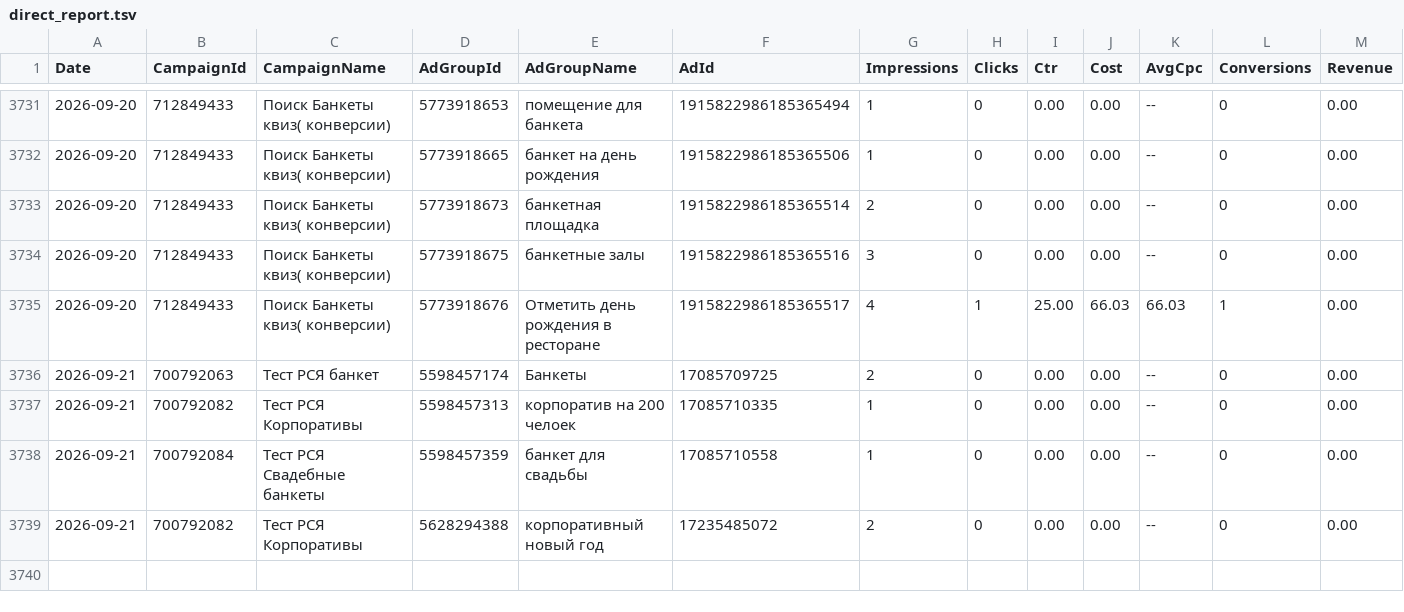
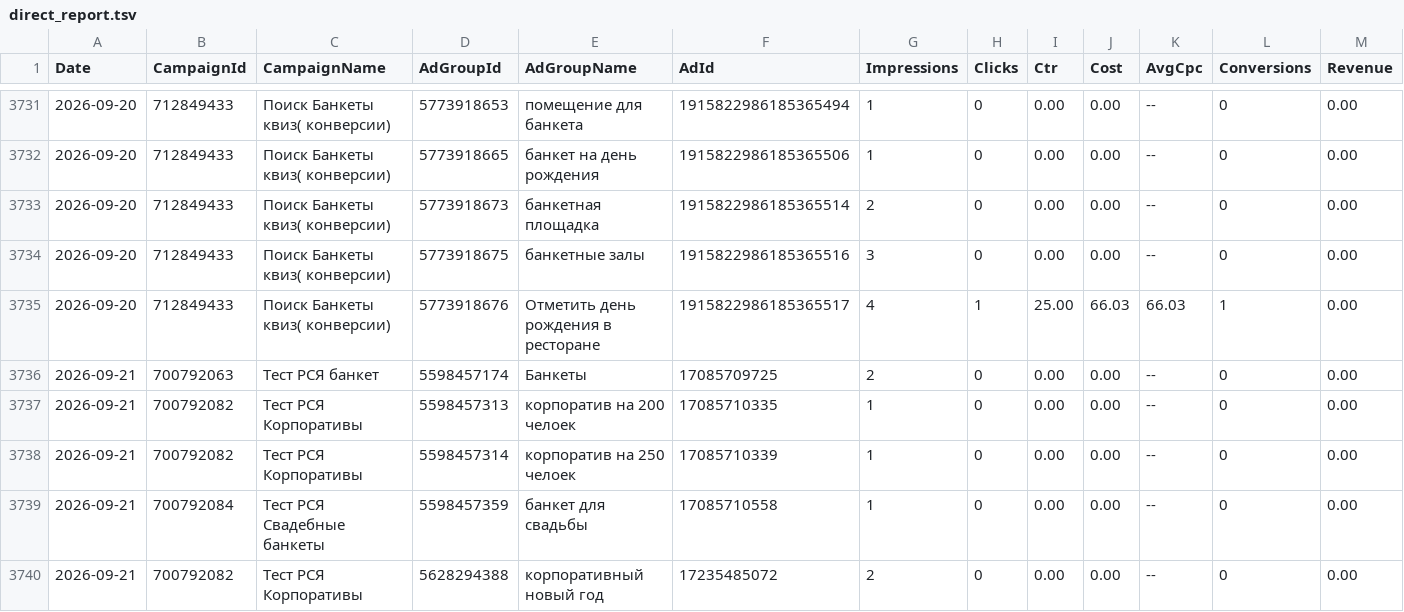
Before and after one commit to Alex19011901/advertising-control-pages, a TSV file: data/direct_report.tsv, drawn as a sheet; only a part is shown, gaps mark what is left out.

```diff
--- a/data/direct_report.tsv
+++ b/data/direct_report.tsv
@@ -3737,2 +3737,3 @@ Date	CampaignId	CampaignName	AdGroupId	AdGroupName	AdId	Impressions	Clicks	Ctr	C
 2026-09-21	700792082	Тест РСЯ Корпоративы	5598457313	корпоратив на 200 челоек	17085710335	1	0	0.00	0.00	--	0	0.00
+2026-09-21	700792082	Тест РСЯ Корпоративы	5598457314	корпоратив на 250 челоек	17085710339	1	0	0.00	0.00	--	0	0.00
 2026-09-21	700792084	Тест РСЯ Свадебные банкеты	5598457359	банкет для свадьбы	17085710558	1	0	0.00	0.00	--	0	0.00
```
Also changed, not shown: 4 other files.
